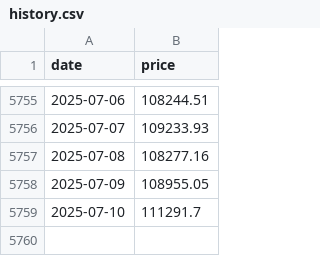
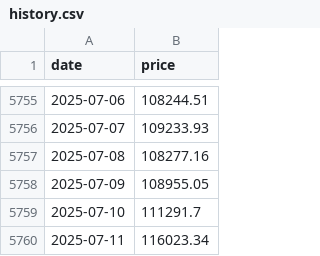
Before and after one commit to 2attendant-Witt0-2Founding-spruce/what-if-btc, a CSV file: src/data/history.csv, drawn as a sheet; only a part is shown, gaps mark what is left out.

```diff
--- a/src/data/history.csv
+++ b/src/data/history.csv
@@ -5759 +5759,2 @@ date,price
 2025-07-10,111291.7
+2025-07-11,116023.34
```
Also changed, not shown: 1 other file.
